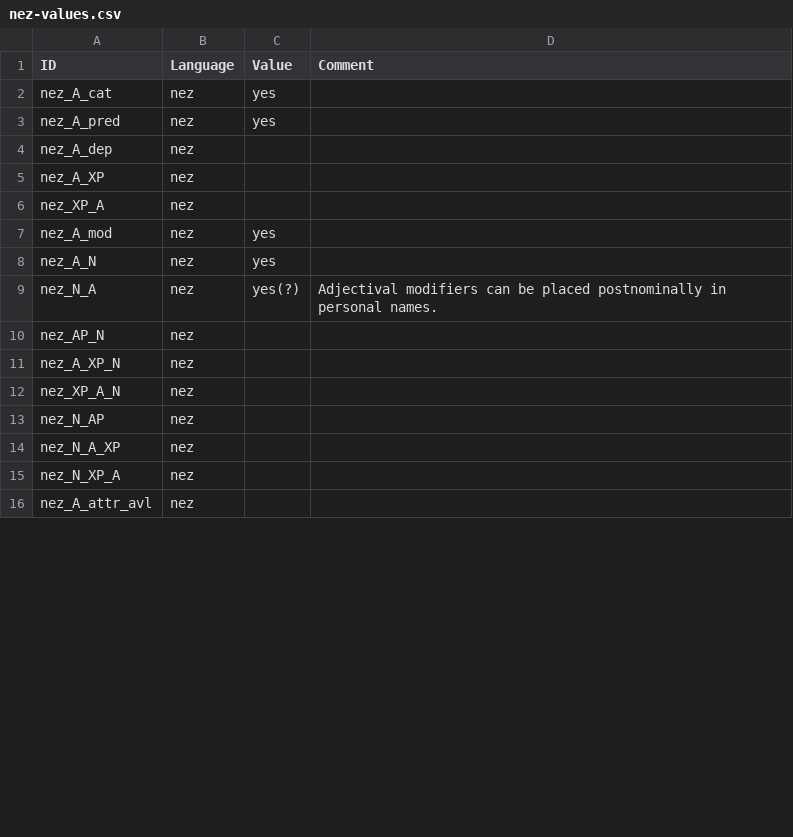
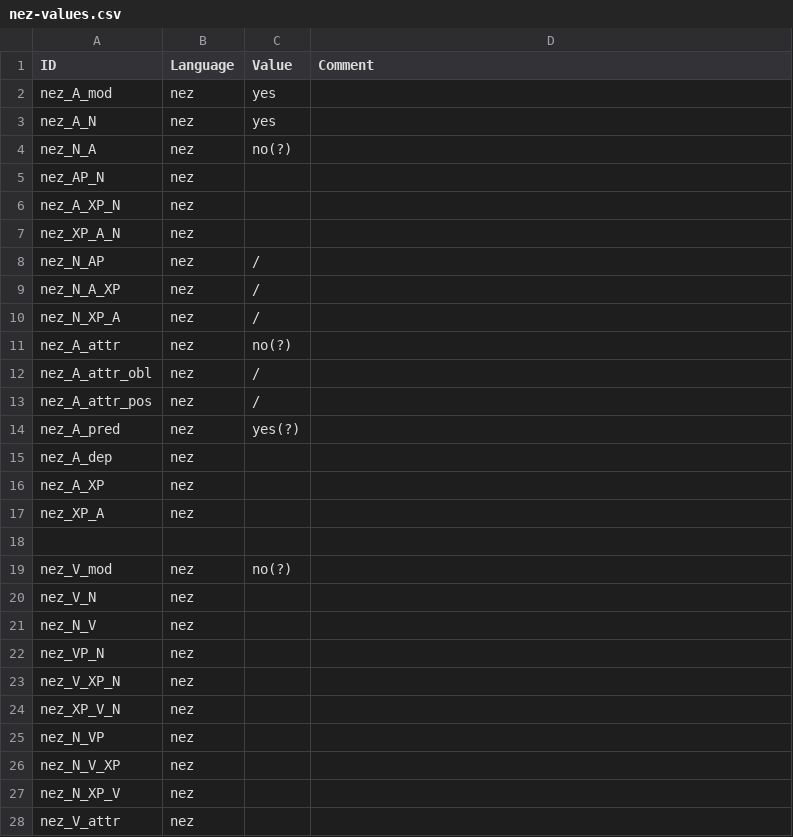
Before and after one commit to lxynk/nmdb-data, a CSV file: raw/nez-values.csv, drawn as a sheet; only a part is shown; the diff covers the shown part only.

Commit message:
Update nez-values.csv

```diff
--- a/raw/nez-values.csv
+++ b/raw/nez-values.csv
@@ -1,4 +1,15 @@
 ID,Language,Value,Comment
-nez_A_cat,nez,yes,
-nez_A_pred,nez,yes,
+nez_A_mod,nez,yes,
+nez_A_N,nez,yes,
+nez_N_A,nez,no(?),
+nez_AP_N,nez,,
+nez_A_XP_N,nez,,
+nez_XP_A_N,nez,,
+nez_N_AP,nez,/,
+nez_N_A_XP,nez,/,
+nez_N_XP_A,nez,/,
+nez_A_attr,nez,no(?),
+nez_A_attr_obl,nez,/,
+nez_A_attr_pos,nez,/,
+nez_A_pred,nez,yes(?),
 nez_A_dep,nez,,
@@ -6,11 +17,12 @@ nez_A_XP,nez,,
 nez_XP_A,nez,,
-nez_A_mod,nez,yes,
-nez_A_N,nez,yes,
-nez_N_A,nez,yes(?),Adjectival modifiers can be placed postnominally in personal names.
-nez_AP_N,nez,,
-nez_A_XP_N,nez,,
-nez_XP_A_N,nez,,
-nez_N_AP,nez,,
-nez_N_A_XP,nez,,
-nez_N_XP_A,nez,,
-nez_A_attr_avl,nez,,
+,,,
+nez_V_mod,nez,no(?),
+nez_V_N,nez,,
+nez_N_V,nez,,
+nez_VP_N,nez,,
+nez_V_XP_N,nez,,
+nez_XP_V_N,nez,,
+nez_N_VP,nez,,
+nez_N_V_XP,nez,,
+nez_N_XP_V,nez,,
+nez_V_attr,nez,,
```
Also changed, not shown: 11 added rows and 4 edited cells elsewhere in this file.
